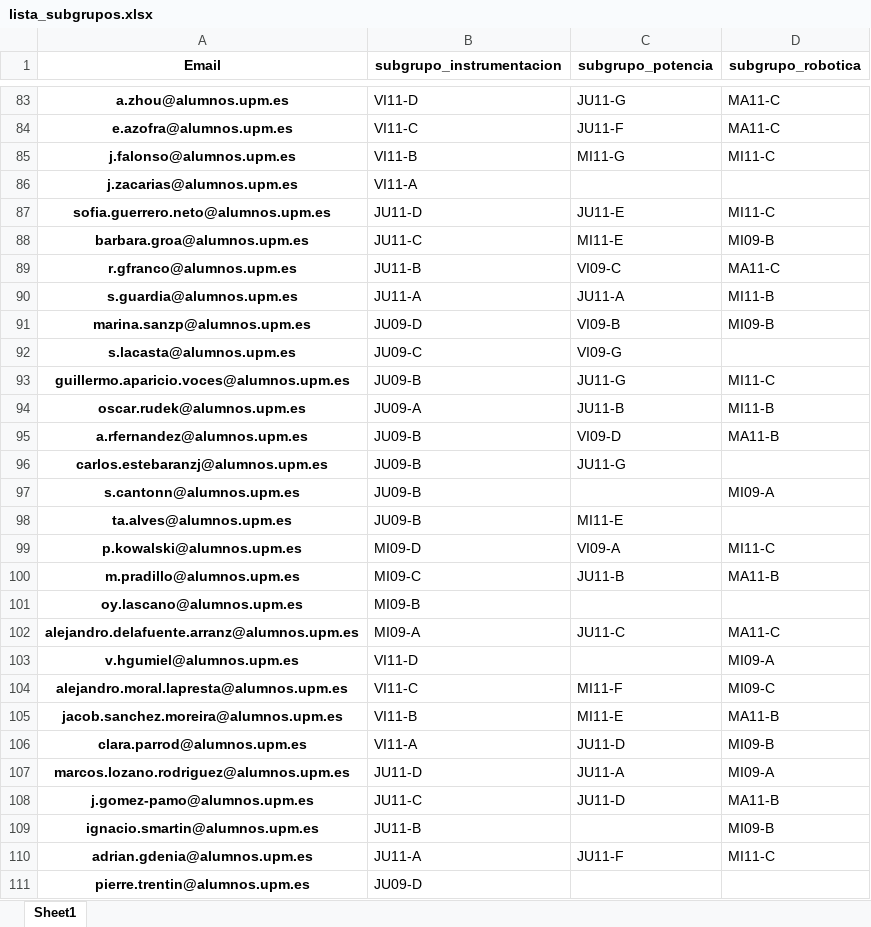
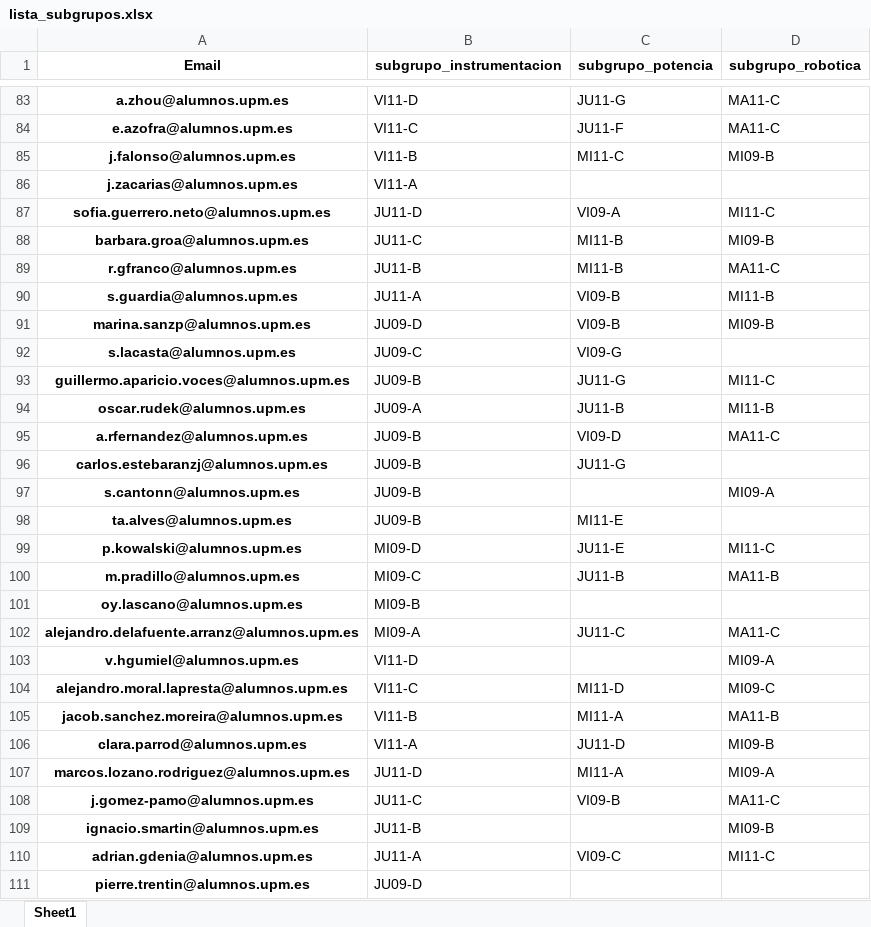
Before and after one commit to rubennj/listas-grupos-lab, an Excel workbook: lista_subgrupos.xlsx, sheet Sheet1, drawn as a sheet; only a part is shown, gaps mark what is left out; values as stored, in another font and other column widths than the file's, no borders; the diff covers the shown part only; the diff names each change by its address in the sheet, - before the commit and + after, or states it on an @@ line.

```diff
--- a/lista_subgrupos.xlsx (sheet Sheet1)
+++ b/lista_subgrupos.xlsx (sheet Sheet1)
-C85 (subgrupo_potencia): MI11-G
+C85 (subgrupo_potencia): MI11-C
-D85 (subgrupo_robotica): MI11-C
+D85 (subgrupo_robotica): MI09-B
-C87 (subgrupo_potencia): JU11-E
+C87 (subgrupo_potencia): VI09-A
-C88 (subgrupo_potencia): MI11-E
+C88 (subgrupo_potencia): MI11-B
-C89 (subgrupo_potencia): VI09-C
+C89 (subgrupo_potencia): MI11-B
-C90 (subgrupo_potencia): JU11-A
+C90 (subgrupo_potencia): VI09-B
-D95 (subgrupo_robotica): MA11-B
+D95 (subgrupo_robotica): MA11-C
-C99 (subgrupo_potencia): VI09-A
+C99 (subgrupo_potencia): JU11-E
-C104 (subgrupo_potencia): MI11-F
+C104 (subgrupo_potencia): MI11-D
-C105 (subgrupo_potencia): MI11-E
+C105 (subgrupo_potencia): MI11-A
-C107 (subgrupo_potencia): JU11-A
+C107 (subgrupo_potencia): MI11-A
-C108 (subgrupo_potencia): JU11-D
+C108 (subgrupo_potencia): VI09-B
-D108 (subgrupo_robotica): MA11-B
+D108 (subgrupo_robotica): MA11-C
-C110 (subgrupo_potencia): JU11-F
+C110 (subgrupo_potencia): VI09-C
```
Also changed, not shown: 105 edited cells elsewhere in this sheet, 1 other file.
